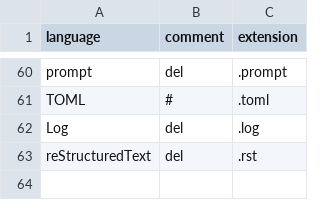
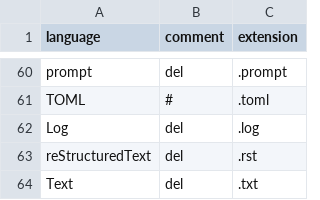
Before and after one commit to promptdriven/pdd, a CSV file: data/language_format.csv, drawn as a sheet; only a part is shown, gaps mark what is left out.

Commit message:
Update .gitignore, language_format.csv, and regression tests for context handling
- Added `litellm_cache.sqlite/` to .gitignore for better cache management.
- Updated `language_format.csv` to include support for `.txt` file format.
- Enhanced `regression.sh` to test new CLI flags `--list-contexts` and `--context`, improving context management in CLI.
- Added a new test in `test_cli.py` to validate the `--list-contexts` functionality.

```diff
--- a/data/language_format.csv
+++ b/data/language_format.csv
@@ -63 +63,2 @@ Log,del,.log
 reStructuredText,del,.rst
+Text,del,.txt
```
Also changed, not shown: 3 other files.
